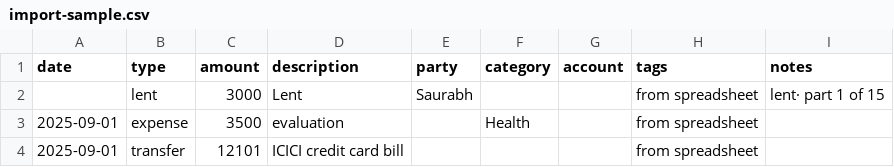
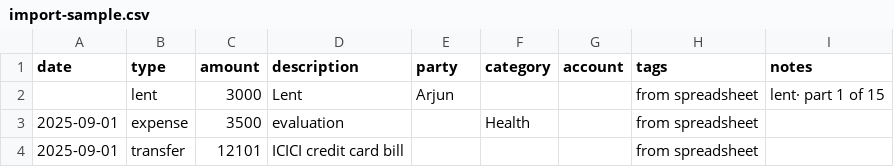
Before and after one commit to actuallyabhi/paisa-peek, a CSV file: ledger/static/ledger/import-sample.csv, drawn as a sheet.

Commit message:
Update import-sample.csv

```diff
--- a/ledger/static/ledger/import-sample.csv
+++ b/ledger/static/ledger/import-sample.csv
@@ -1,3 +1,3 @@
 date,type,amount,description,party,category,account,tags,notes
-,lent,3000,Lent,Saurabh,,,from spreadsheet,lent· part 1 of 15
+,lent,3000,Lent,Arjun,,,from spreadsheet,lent· part 1 of 15
 2025-09-01,expense,3500,evaluation,,Health,,from spreadsheet,
```
